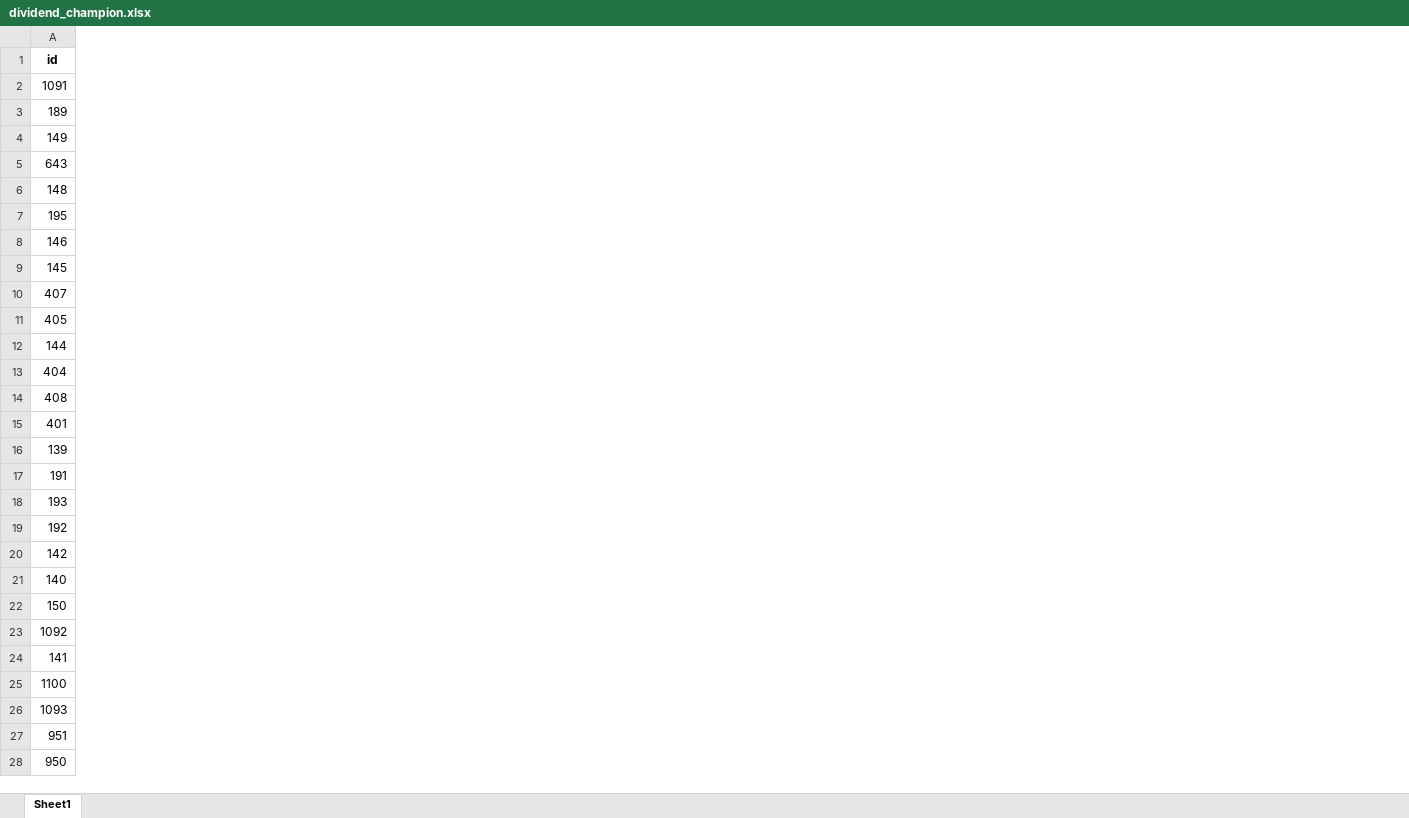
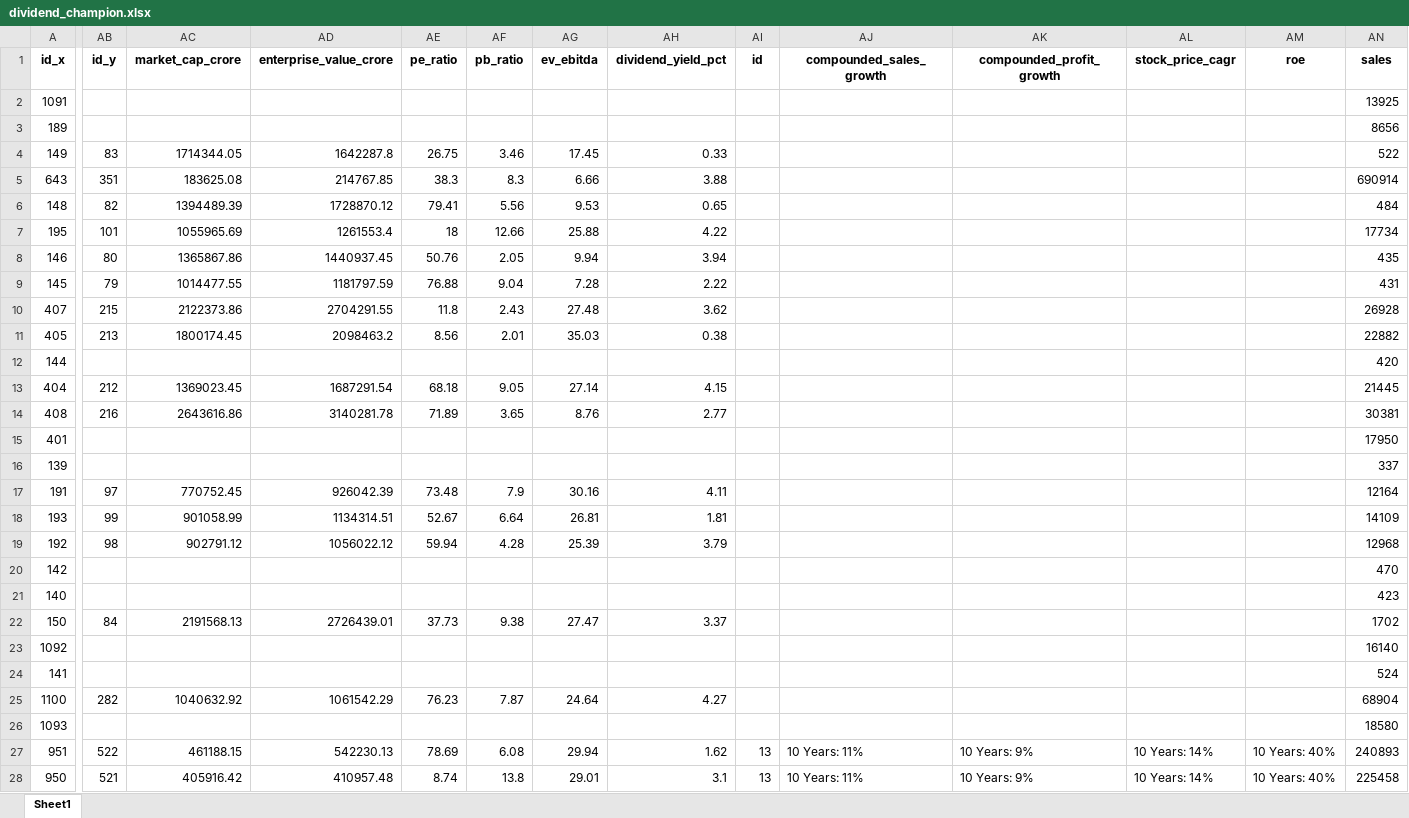
Before and after one commit to Arunmozhi1997/N100-Financial-Intelligence, an Excel workbook: output/dividend_champion.xlsx, sheet Sheet1, drawn as a sheet; only a part is shown, gaps mark what is left out; values as stored, in another font and other column widths than the file's, no borders; the diff covers the shown part only; the diff names each change by its address in the sheet, - before the commit and + after, or states it on an @@ line.

Commit message:
Completed stock screener engine and generated screener reports

```diff
--- a/output/dividend_champion.xlsx (sheet Sheet1)
+++ b/output/dividend_champion.xlsx (sheet Sheet1)
+column AB (id_y), rows 4-28: 83 | 351 | 82 | 101 | 80 | 79 | 215 | 213 |  | 212 | 216 |  |  | 97 | 99 | 98 |  |  | 84 |  |  | 282 |  | 522 | 521
+column AC (market_cap_crore), rows 4-28: 1714344.05 | 183625.08 | 1394489.39 | 1055965.69 | 1365867.86 | 1014477.55 | 2122373.86 | 1800174.45 |  | 1369023.45 | 2643616.86 |  |  | 770752.45 | 901058.99 | 902791.12 |  |  | 2191568.13 |  |  | 1040632.92 |  | 461188.15 | 405916.42
+column AD (enterprise_value_crore), rows 4-28: 1642287.8 | 214767.85 | 1728870.12 | 1261553.4 | 1440937.45 | 1181797.59 | 2704291.55 | 2098463.2 |  | 1687291.54 | 3140281.78 |  |  | 926042.39 | 1134314.51 | 1056022.12 |  |  | 2726439.01 |  |  | 1061542.29 |  | 542230.13 | 410957.48
+column AE (pe_ratio), rows 4-28: 26.75 | 38.3 | 79.41 | 18 | 50.76 | 76.88 | 11.8 | 8.56 |  | 68.18 | 71.89 |  |  | 73.48 | 52.67 | 59.94 |  |  | 37.73 |  |  | 76.23 |  | 78.69 | 8.74
+column AF (pb_ratio), rows 4-28: 3.46 | 8.3 | 5.56 | 12.66 | 2.05 | 9.04 | 2.43 | 2.01 |  | 9.05 | 3.65 |  |  | 7.9 | 6.64 | 4.28 |  |  | 9.38 |  |  | 7.87 |  | 6.08 | 13.8
+column AG (ev_ebitda), rows 4-28: 17.45 | 6.66 | 9.53 | 25.88 | 9.94 | 7.28 | 27.48 | 35.03 |  | 27.14 | 8.76 |  |  | 30.16 | 26.81 | 25.39 |  |  | 27.47 |  |  | 24.64 |  | 29.94 | 29.01
+column AH (dividend_yield_pct), rows 4-28: 0.33 | 3.88 | 0.65 | 4.22 | 3.94 | 2.22 | 3.62 | 0.38 |  | 4.15 | 2.77 |  |  | 4.11 | 1.81 | 3.79 |  |  | 3.37 |  |  | 4.27 |  | 1.62 | 3.1
+column AI (id), rows 27-28: 13 | 13
+column AJ (compounded_sales_growth), rows 27-28: 10 Years: 11% | 10 Years: 11%
+column AK (compounded_profit_growth), rows 27-28: 10 Years: 9% | 10 Years: 9%
+column AL (stock_price_cagr), rows 27-28: 10 Years: 14% | 10 Years: 14%
+column AM (roe), rows 27-28: 10 Years: 40% | 10 Years: 40%
+column AN (sales), rows 2-28: 13925 | 8656 | 522 | 690914 | 484 | 17734 | 435 | 431 | 26928 | 22882 | 420 | 21445 | 30381 | 17950 | 337 | 12164 | 14109 | 12968 | 470 | 423 | 1702 | 16140 | 524 | 68904 | 18580 | 240893 | 225458
-A1: id
+A1: id_x
```
Also changed, not shown: cell formats elsewhere in this sheet, output/debt_free_blue_chip.xlsx, output/growth_accelerator.xlsx, 6 other files.
